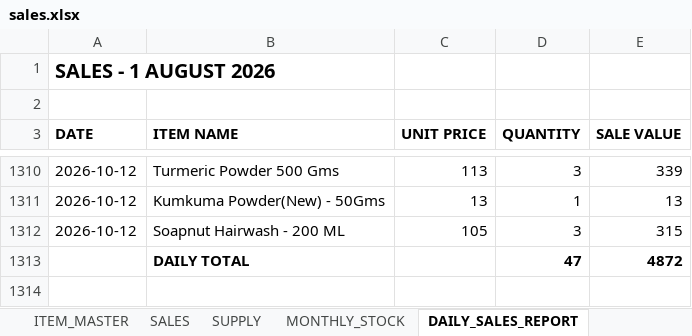
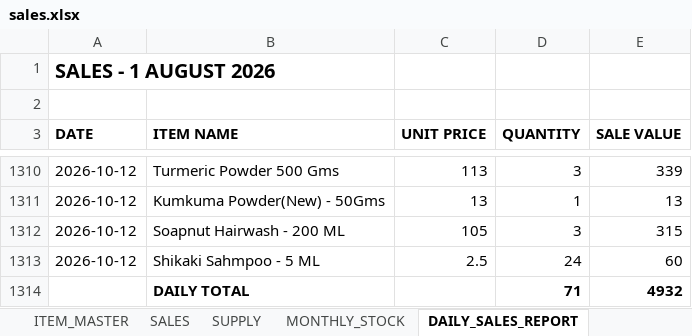
Before and after one commit to suryasai693-lang/daily_sales_website, an Excel workbook: data/sales.xlsx, sheet DAILY_SALES_REPORT, drawn as a sheet; only a part is shown, gaps mark what is left out; values as stored, in another font and other column widths than the file's, no borders; removed rows and columns are numbered as before the commit, all else as after; the diff names each change by its address in the sheet, - before the commit and + after, or states it on an @@ line.

Commit message:
Update sales.xlsx from DailyStock

```diff
--- a/data/sales.xlsx (sheet DAILY_SALES_REPORT)
+++ b/data/sales.xlsx (sheet DAILY_SALES_REPORT)
-row 1313:  | DAILY TOTAL |  | 47 | 4872
+row 1313: 2026-10-12 | Shikaki Sahmpoo - 5 ML | 2.5 | 24 | 60
+row 1314:  | DAILY TOTAL |  | 71 | 4932
```
Also changed, not shown: sheet SALES, sheet MONTHLY_STOCK.
